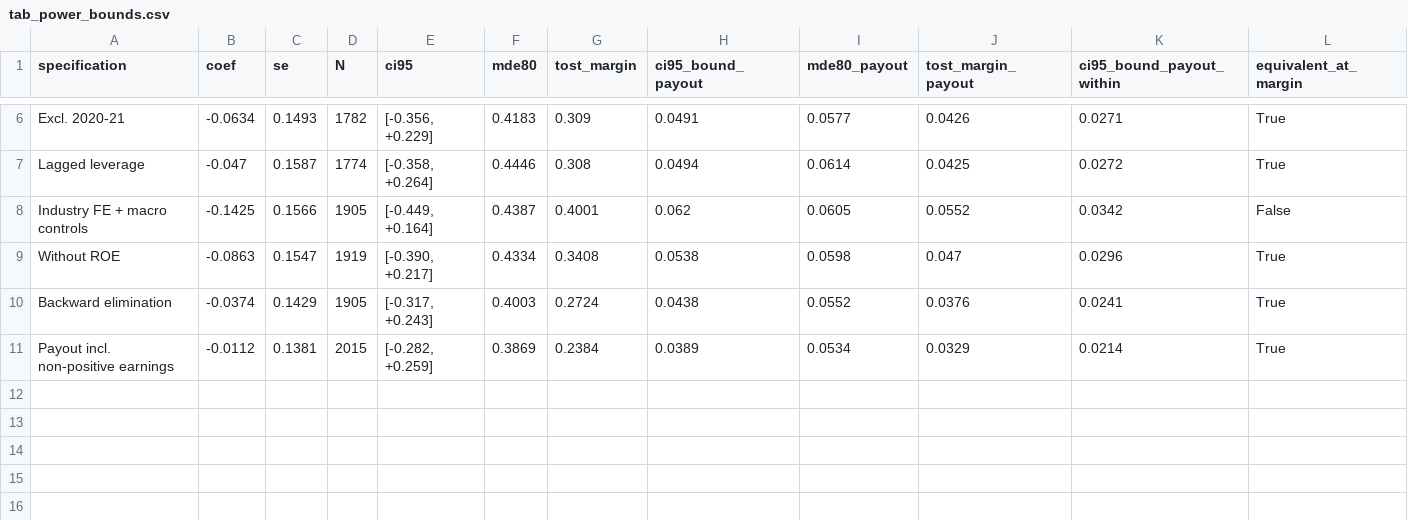
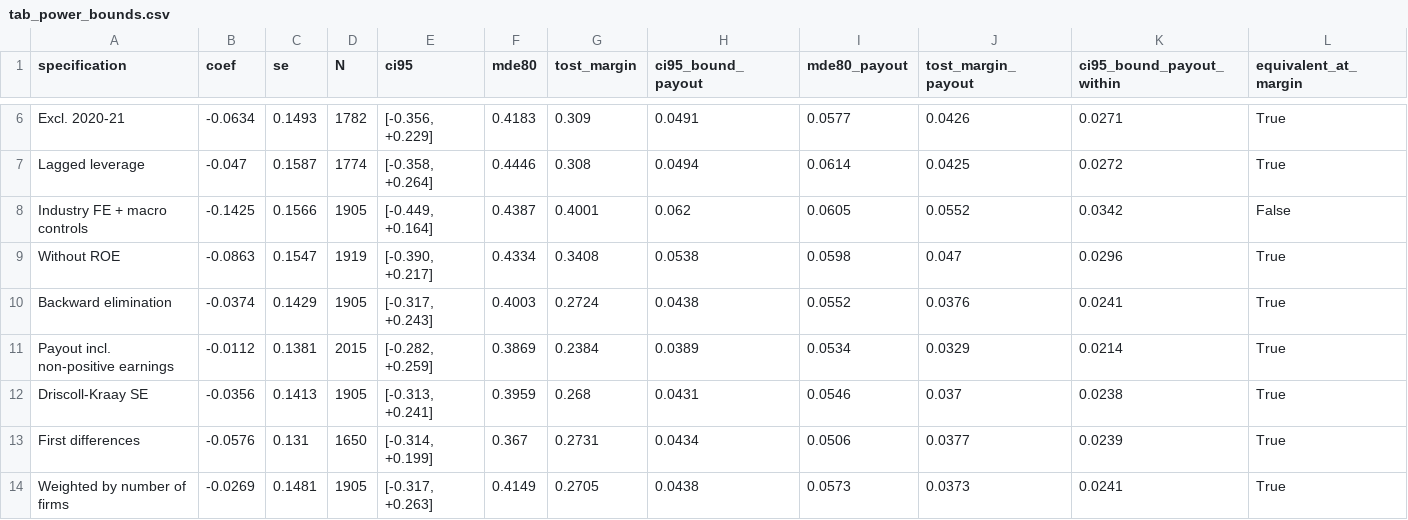
Before and after one commit to MilanKalajdzic/Master-Thesis, a CSV file: outputs/tab_power_bounds.csv, drawn as a sheet; only a part is shown, gaps mark what is left out; the diff names each change by its address in the sheet, - before the commit and + after, or states it on an @@ line.

Commit message:
Stress-test the leverage-payout relation and H2
Adds Driscoll-Kraay standard errors (robust to common shocks across
industries, 3 lags), a gap-safe first-difference estimator with year effects
(2013 dropped for the reclassification) and regressions weighted by the
number of firms per industry. Firm counts of merged industries are summed.
Section 9c reports the leverage coefficient and the H2 interaction for each.

The positive leverage coefficient (+0.30) holds with two-way clustered,
Driscoll-Kraay (p = 0.006) and firm-weighted estimates, but not in first
differences (+0.11, SE 0.31), whose interval still contains +0.30. H2 is
unsupported in all specifications.

```diff
--- a/outputs/tab_power_bounds.csv
+++ b/outputs/tab_power_bounds.csv
+row 12: Driscoll-Kraay SE | -0.0356 | 0.1413 | 1905 | [-0.313, +0.241] | 0.3959 | 0.268 | 0.0431 | 0.0546 | 0.037 | 0.0238 | True
+row 13: First differences | -0.0576 | 0.131 | 1650 | [-0.314, +0.199] | 0.367 | 0.2731 | 0.0434 | 0.0506 | 0.0377 | 0.0239 | True
+row 14: Weighted by number of firms | -0.0269 | 0.1481 | 1905 | [-0.317, +0.263] | 0.4149 | 0.2705 | 0.0438 | 0.0573 | 0.0373 | 0.0241 | True
```
Also changed, not shown: outputs/appendix_A_variable_definitions.csv, outputs/tab_robustness_summary.csv, 3 other files.
